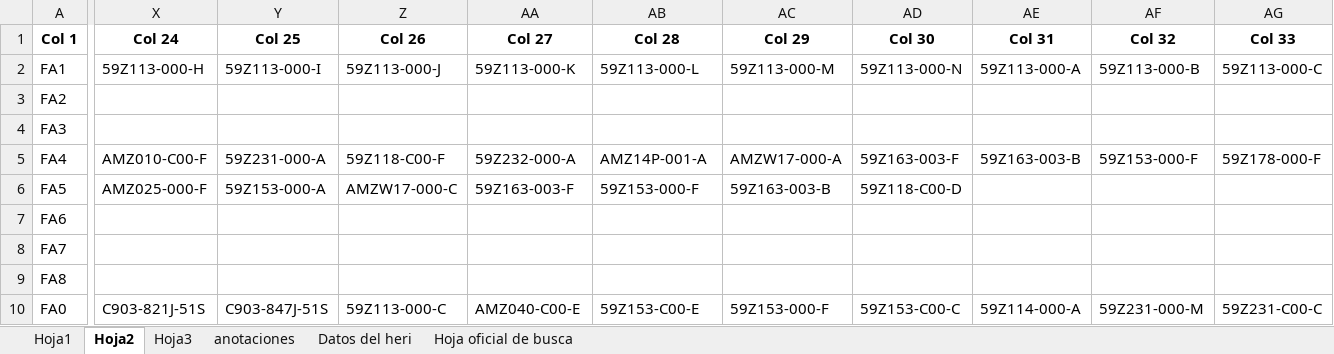
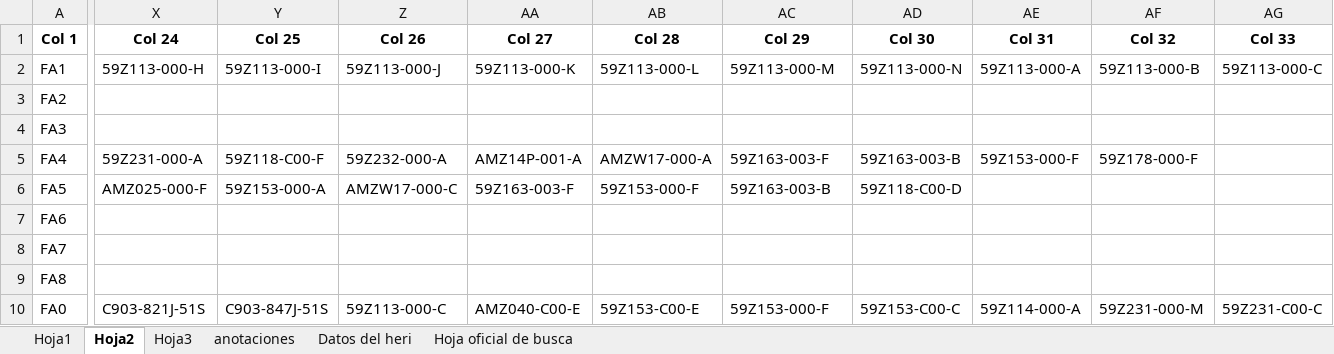
Before and after one commit to moisesrmz/WebAppLineFinder, an Excel workbook: backend/data/AutomatedLines.xlsx, sheet Hoja2, drawn as a sheet; only a part is shown, gaps mark what is left out; values as stored, in another font and other column widths than the file's, no borders; table styles not drawn; the diff covers the shown part only; the diff names each change by its address in the sheet, - before the commit and + after, or states it on an @@ line.

Commit message:
movimiento del 2198 a fa6

```diff
--- a/backend/data/AutomatedLines.xlsx (sheet Hoja2)
+++ b/backend/data/AutomatedLines.xlsx (sheet Hoja2)
-X5 (Col 24): AMZ010-C00-F
+X5 (Col 24): 59Z231-000-A
-Y5 (Col 25): 59Z231-000-A
+Y5 (Col 25): 59Z118-C00-F
-Z5 (Col 26): 59Z118-C00-F
+Z5 (Col 26): 59Z232-000-A
-AA5 (Col 27): 59Z232-000-A
+AA5 (Col 27): AMZ14P-001-A
-AB5 (Col 28): AMZ14P-001-A
+AB5 (Col 28): AMZW17-000-A
-AC5 (Col 29): AMZW17-000-A
+AC5 (Col 29): 59Z163-003-F
-AD5 (Col 30): 59Z163-003-F
+AD5 (Col 30): 59Z163-003-B
-AE5 (Col 31): 59Z163-003-B
+AE5 (Col 31): 59Z153-000-F
-AF5 (Col 32): 59Z153-000-F
+AF5 (Col 32): 59Z178-000-F
-AG5 (Col 33): 59Z178-000-F
+AG5 (Col 33): (empty)
```
Also changed, not shown: 1 edited cell elsewhere in this sheet.
